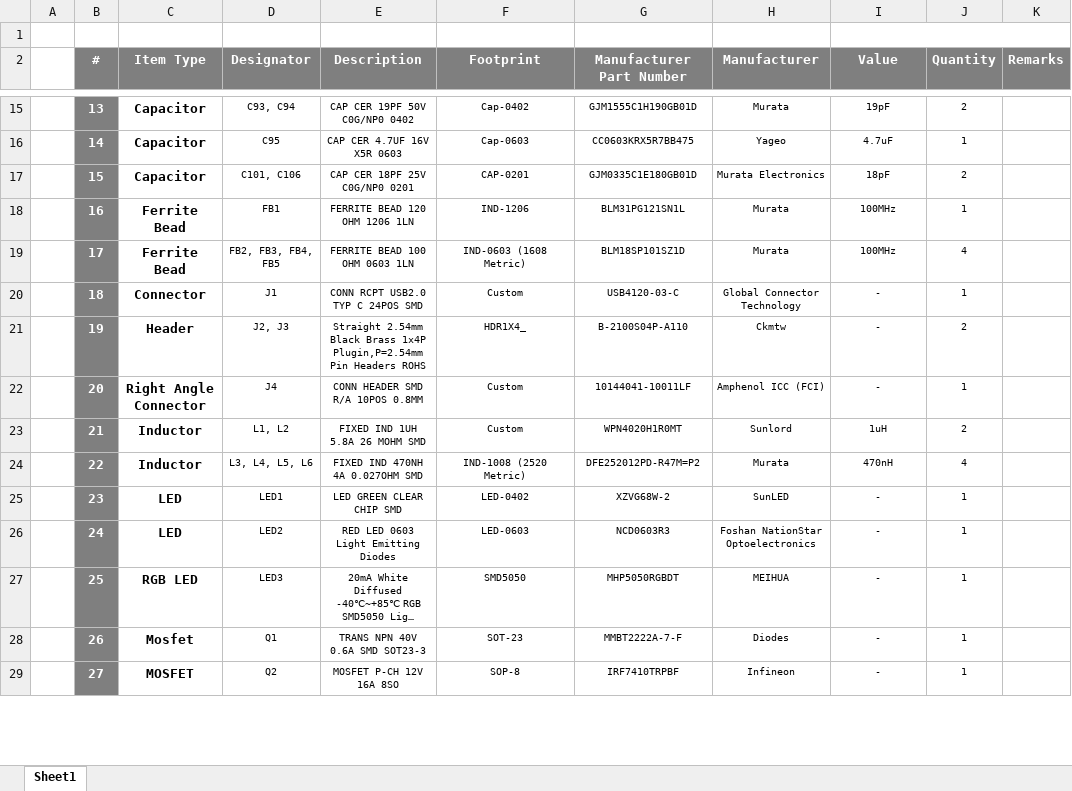
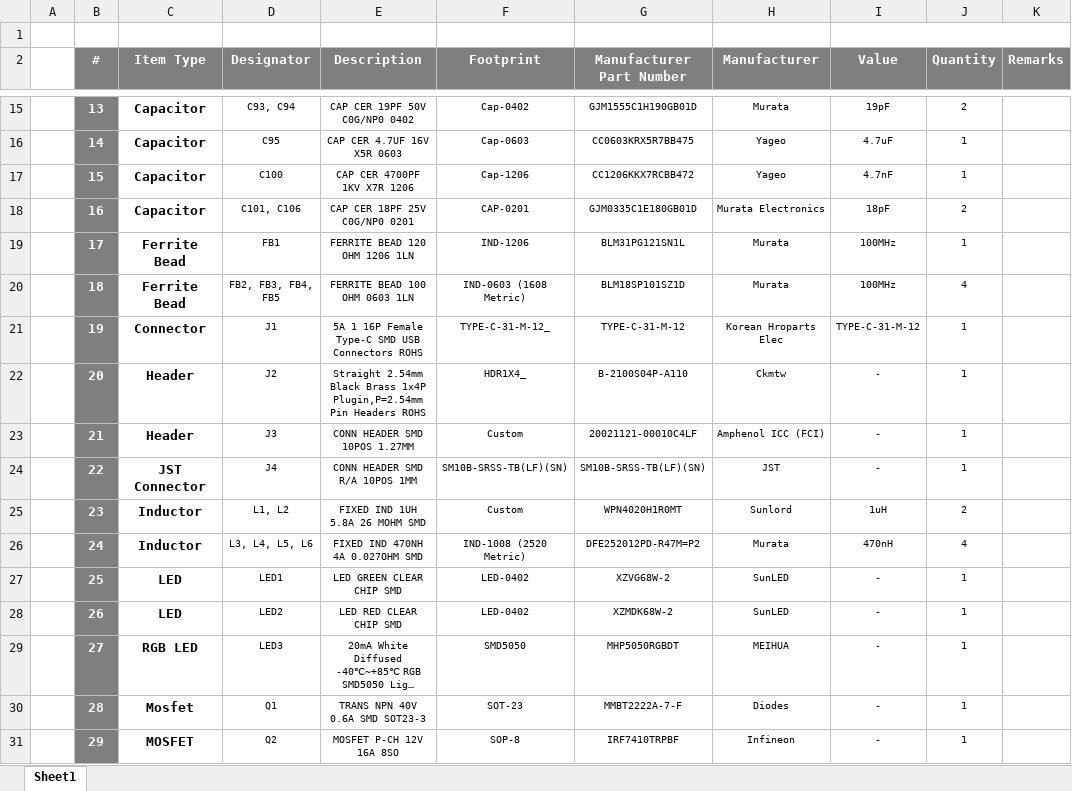
Before and after one commit to eSpark-Backup/griffin-radarsystem-hw, an Excel workbook: Design Files/MainBoard_2.0/Main_Board_2.0/BOM/Client-BOM-Main_Board_2.0.xlsx, sheet Sheet1, drawn as a sheet; only a part is shown, gaps mark what is left out; long unchanged cells end in …; values as stored, in another font and other column widths than the file's, no borders; removed rows and columns are numbered as before the commit, all else as after; the diff covers the shown part only; the diff names each change by its address in the sheet, - before the commit and + after, or states it on an @@ line.

```diff
--- a/Design Files/MainBoard_2.0/Main_Board_2.0/BOM/Client-BOM-Main_Board_2.0.xlsx (sheet Sheet1)
+++ b/Design Files/MainBoard_2.0/Main_Board_2.0/BOM/Client-BOM-Main_Board_2.0.xlsx (sheet Sheet1)
+row 17:  | 15 | Capacitor | C100 | CAP CER 4700PF 1KV X7R 1206 | Cap-1206 | CC1206KKX7RCBB472 | Yageo | 4.7nF | 1
-B18 (#): 15
+B18 (#): 16
-B19 (#): 16
+B19 (#): 17
-B20 (#): 17
+B20 (#): 18
-row 20:  | 18 | Connector | J1 | CONN RCPT USB2.0 TYP C 24POS SMD | Custom | USB4120-03-C | Global Connector Technology | - | 1
-C21 (Item Type): Header
+C21 (Item Type): Connector
-D21 (Designator): J2, J3
+D21 (Designator): J1
-E21 (Description): Straight 2.54mm Black Brass 1x4P Plugin,P=2.54mm Pin Headers ROHS
+E21 (Description): 5A 1 16P Female Type-C SMD USB Connectors ROHS
-F21 (Footprint): HDR1X4_
+F21 (Footprint): TYPE-C-31-M-12_
-G21 (Manufacturer Part Number): B-2100S04P-A110
+G21 (Manufacturer Part Number): TYPE-C-31-M-12
-H21 (Manufacturer): Ckmtw
+H21 (Manufacturer): Korean Hroparts Elec
-I21 (Value): -
+I21 (Value): TYPE-C-31-M-12
-J21 (Quantity): 2
+J21 (Quantity): 1
-C22 (Item Type): Right Angle Connector
+C22 (Item Type): Header
-D22 (Designator): J4
+D22 (Designator): J2
-E22 (Description): CONN HEADER SMD R/A 10POS 0.8MM
+E22 (Description): Straight 2.54mm Black Brass 1x4P Plugin,P=2.54mm Pin Headers ROHS
-F22 (Footprint): Custom
+F22 (Footprint): HDR1X4_
-G22 (Manufacturer Part Number): 10144041-10011LF
+G22 (Manufacturer Part Number): B-2100S04P-A110
-H22 (Manufacturer): Amphenol ICC (FCI)
+H22 (Manufacturer): Ckmtw
+row 23:  | 21 | Header | J3 | CONN HEADER SMD 10POS 1.27MM | Custom | 20021121-00010C4LF | Amphenol ICC (FCI) | - | 1
+row 24:  | 22 | JST Connector | J4 | CONN HEADER SMD R/A 10POS 1MM | SM10B-SRSS-TB(LF)(SN) | SM10B-SRSS-TB(LF)(SN) | JST | - | 1
-B25 (#): 21
+B25 (#): 23
-B26 (#): 22
+B26 (#): 24
-B27 (#): 23
+B27 (#): 25
-B28 (#): 24
+B28 (#): 26
-E28 (Description): RED LED 0603 Light Emitting Diodes
+E28 (Description): LED RED CLEAR CHIP SMD
-F28 (Footprint): LED-0603
+F28 (Footprint): LED-0402
-G28 (Manufacturer Part Number): NCD0603R3
+G28 (Manufacturer Part Number): XZMDK68W-2
-H28 (Manufacturer): Foshan NationStar Optoelectronics
+H28 (Manufacturer): SunLED
-B29 (#): 25
+B29 (#): 27
-B30 (#): 26
+B30 (#): 28
-B31 (#): 27
+B31 (#): 29
```
Also changed, not shown: 5 added rows and 37 edited cells elsewhere in this sheet, Design Files/MainBoard_2.0/Main_Board_2.0/BOM/eSpark-BOM_Main_Board_2.0.xlsx.
